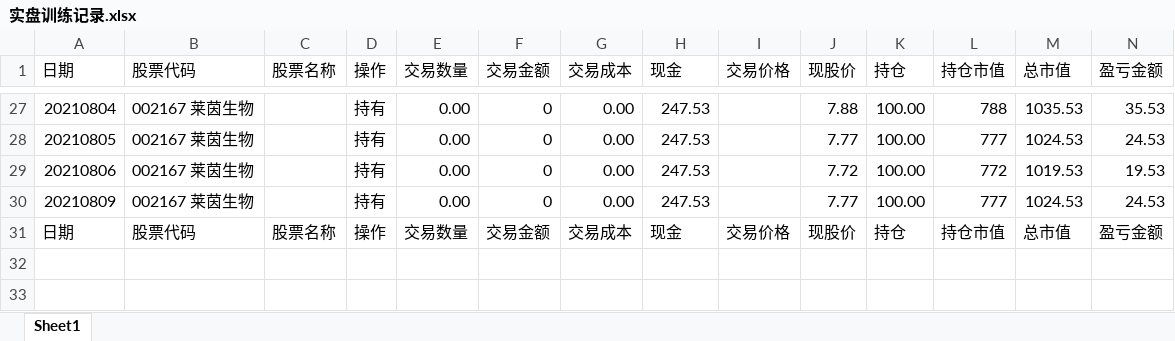
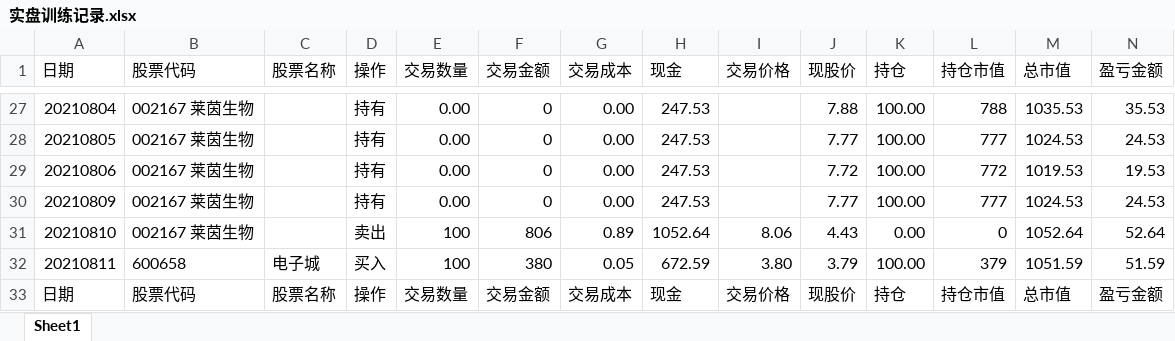
Before and after one commit to zwdnet/stockpractice, an Excel workbook: 实盘训练记录.xlsx, sheet Sheet1, drawn as a sheet; only a part is shown, gaps mark what is left out; values as stored, in another font and other column widths than the file's, no borders; rows hold the shown columns only; the diff names each change by its address in the sheet, - before the commit and + after, or states it on an @@ line.

```diff
--- a/实盘训练记录.xlsx (sheet Sheet1)
+++ b/实盘训练记录.xlsx (sheet Sheet1)
+row 31: 20210810 | 002167 莱茵生物 |  | 卖出 | 100 | 806 | 0.89 | 1052.64 | 8.06 | 4.43 | 0.00 | 0 | 1052.64 | 52.64
+row 32: 20210811 | 600658 | 电子城 | 买入 | 100 | 380 | 0.05 | 672.59 | 3.80 | 3.79 | 100.00 | 379 | 1051.59 | 51.59
```
Also changed, not shown: 收益数据.xlsx, 9 other files.
